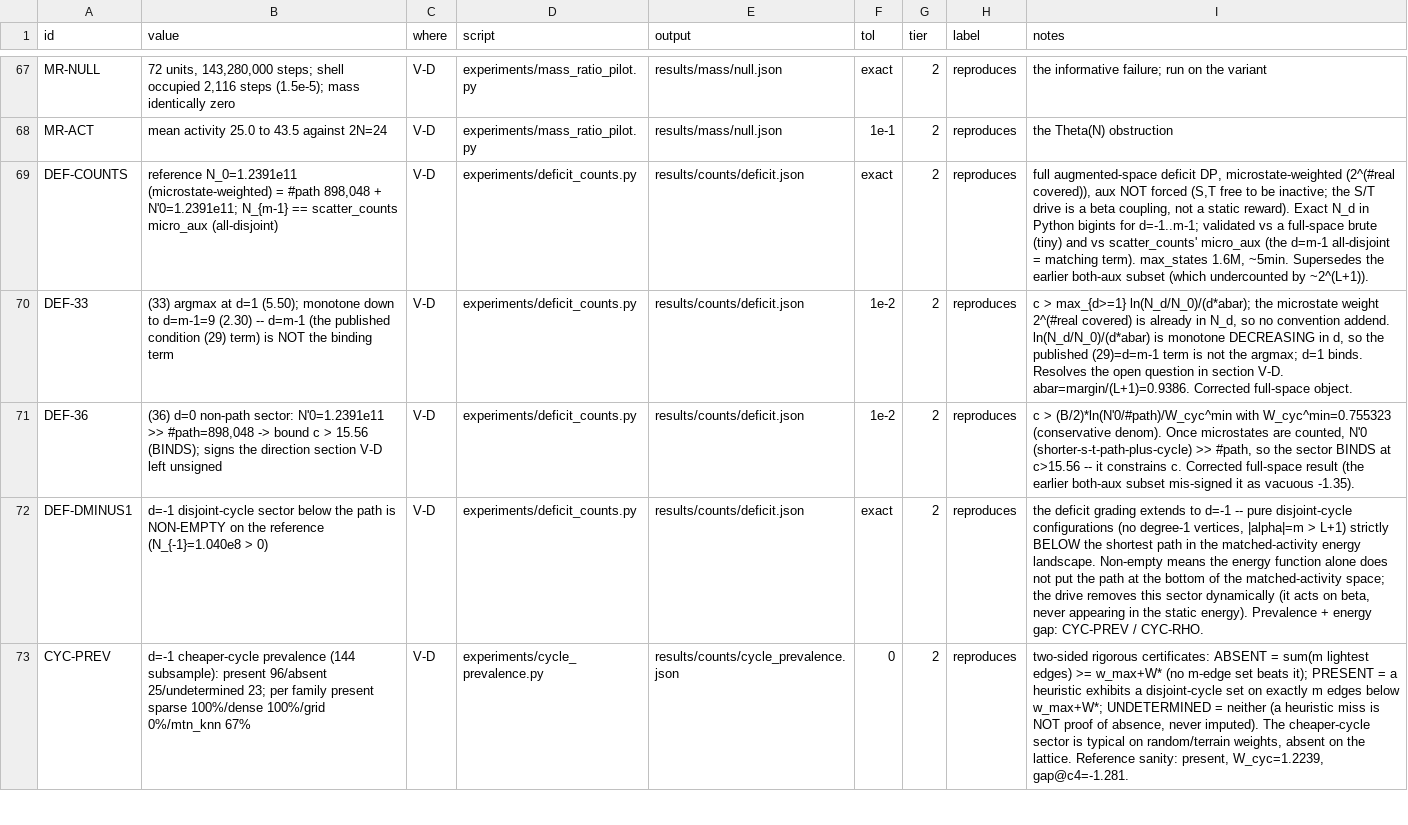
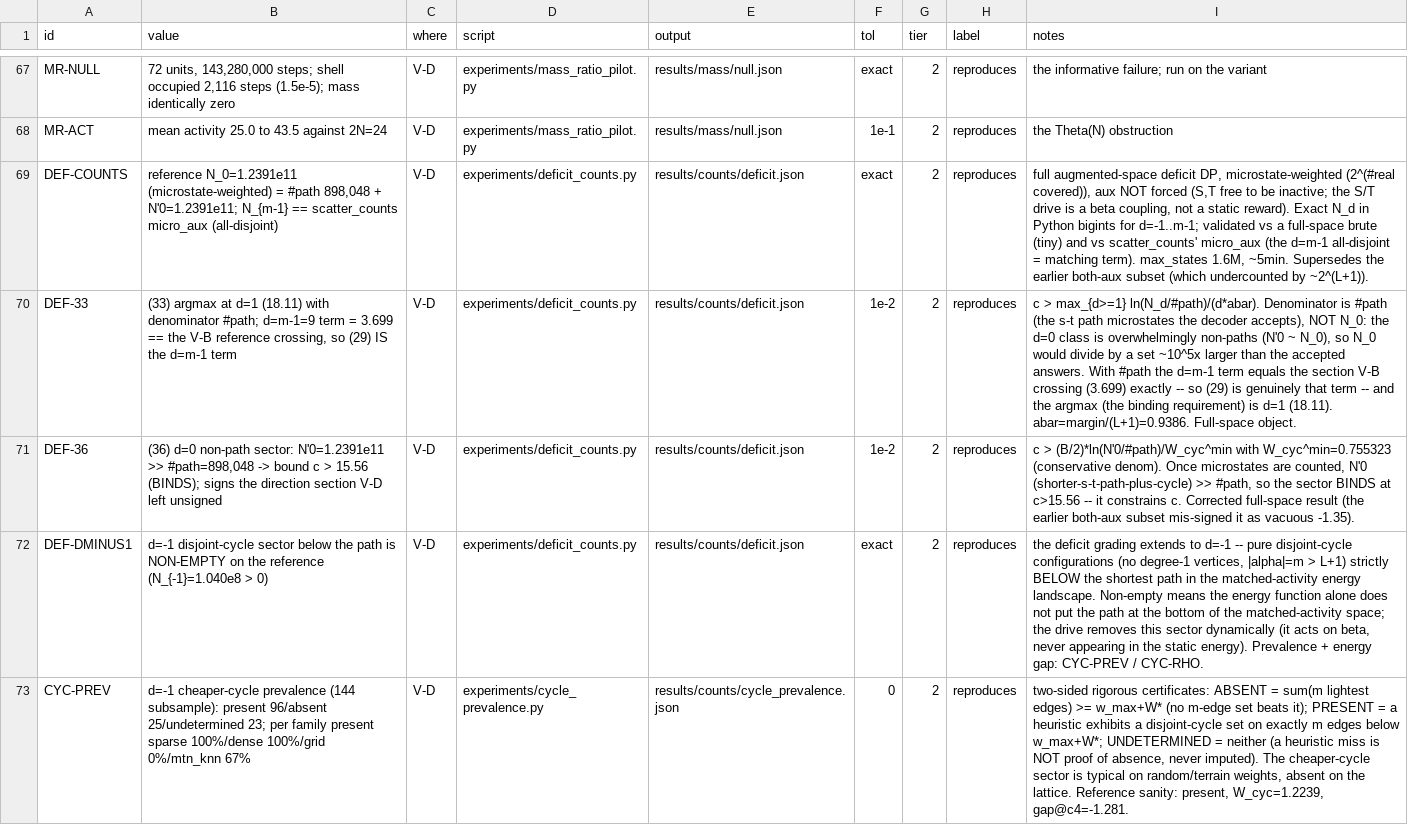
Before and after one commit to Engler-Labs/spnn-shortest-path, a TSV file: CLAIMS.tsv, drawn as a sheet; only a part is shown, gaps mark what is left out; the diff covers the shown part only; the diff names each change by its address in the sheet, - before the commit and + after, or states it on an @@ line.

Commit message:
section V-D: (33) denominator -> #path; population-wide absence certificate
RUN 1 -- (33) grading now divides by #path (the s-t path microstates the decoder
accepts), not N_0. The d=0 class is overwhelmingly non-paths (N'0 ~ N_0), so N_0 compared
against a set ~10^5x larger than the accepted answers. Under #path the d=m-1 term equals
the section V-B reference crossing exactly (3.6994) -- so the published condition (29) is
genuinely that term -- and the binding requirement is the argmax at d=1 (18.11), up from
5.50. Removes the V-B (3.699) vs V-D (2.30) contradiction. (36) is unchanged (already
#path); N_0/N'0/DEF-COUNTS/DEF-DMINUS1 unchanged. deficit_counts.py asserts the d=m-1
term == 3.699.

RUN 2 -- the absence certificate now runs population-wide (all 1,080 creq instances), not
just the 144 presence subsample: 198 provably-absent (18.3%), ENTIRELY the lattice family
(grid 198/360 = 55%; sparse/dense/mtn_knn 0%) -- the rho>=1/4 prediction that only the
near-uniform lattice reaches the absence regime. Presence still needs the search and stays
on the stratified subsample (3 sizes/family x seeds 1..12, now documented). Subsample
presence rate reported as the interval [67%, 83%] (undetermined never imputed).
Claims: DEF-33 updated, new CYC-ABSPOP. verify green: 75 claims (70 reproduce, 4 pinned,
1 not-published).

```diff
--- a/CLAIMS.tsv
+++ b/CLAIMS.tsv
-B70 (value): …at d=1 (5.50); monotone down to d=m-1=9 (2.30) -- d=m-1 (the published condition (29) term) is NOT the binding term
+B70 (value): …at d=1 (18.11) with denominator #path; d=m-1=9 term = 3.699 == the V-B reference crossing, so (29) IS the d=m-1 term
-I70 (notes): …> max_{d>=1} ln(N_d/N_0)/(d*abar); the microstate weight 2^(#real covered) is already in N_d, so no convention addend. ln(N_d/N_0)/(d*abar) is monotone DECREASING in d, so the published (29)=d=m-1 term is not the argmax; d=1 binds. Resolves the open question in section V-D. abar=margin/(L+1)=0.9386. Corrected full-space object.
+I70 (notes): …> max_{d>=1} ln(N_d/#path)/(d*abar). Denominator is #path (the s-t path microstates the decoder accepts), NOT N_0: the d=0 class is overwhelmingly non-paths (N'0 ~ N_0), so N_0 would divide by a set ~10^5x larger than the accepted answers. With #path the d=m-1 term equals the section V-B crossing (3.699) exactly -- so (29) is genuinely that term -- and the argmax (the binding requirement) is d=1 (18.11). abar=margin/(L+1)=0.9386. Full-space object.
```
Also changed, not shown: 1 added row elsewhere in this file, 5 other files.
